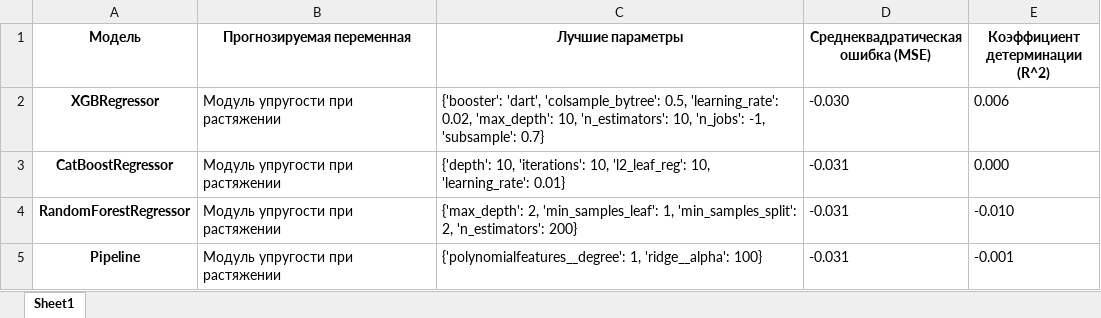
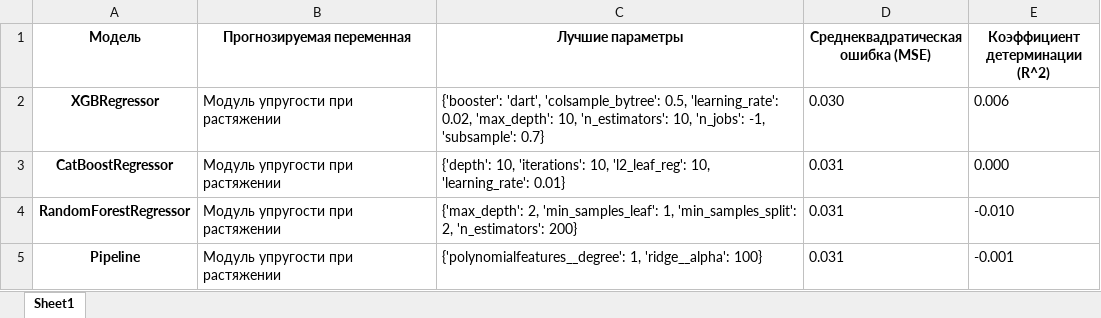
Before and after one commit to Svkhorol/Diploma-Project-Bauman-MSTU, an Excel workbook: notebooks/evaluation/оценки модуля на test.xlsx, sheet Sheet1, drawn as a sheet; values as stored, in another font and other column widths than the file's, no borders; the diff names each change by its address in the sheet, - before the commit and + after, or states it on an @@ line.

```diff
--- a/notebooks/evaluation/оценки модуля на test.xlsx (sheet Sheet1)
+++ b/notebooks/evaluation/оценки модуля на test.xlsx (sheet Sheet1)
-D2: -0.030
+D2: 0.030
-D3:D5: -0.031
+D3:D5: 0.031
```
Also changed, not shown: notebooks/evaluation/оценки прочности на test.xlsx, 7 other files.
